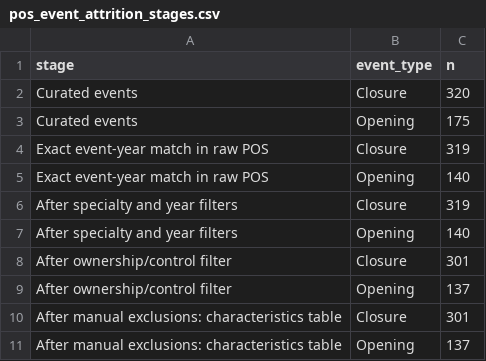
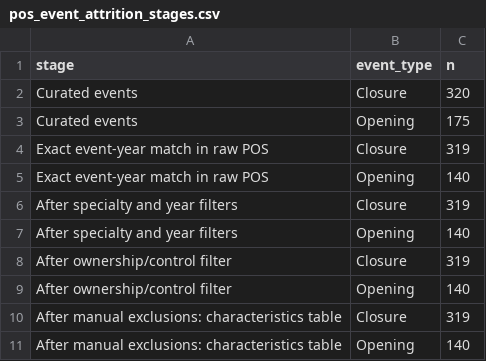
Before and after one commit to santiagosaldivar/openings-closures, a CSV file: checks/output/pos_event_attrition_stages.csv, drawn as a sheet.

```diff
--- a/checks/output/pos_event_attrition_stages.csv
+++ b/checks/output/pos_event_attrition_stages.csv
@@ -7,5 +7,5 @@ After specialty and year filters,Closure,319
 After specialty and year filters,Opening,140
-After ownership/control filter,Closure,301
-After ownership/control filter,Opening,137
-After manual exclusions: characteristics table,Closure,301
-After manual exclusions: characteristics table,Opening,137
+After ownership/control filter,Closure,319
+After ownership/control filter,Opening,140
+After manual exclusions: characteristics table,Closure,319
+After manual exclusions: characteristics table,Opening,140
```
Also changed, not shown: checks/output/pos_event_attrition_reasons.csv, 9 other files.
